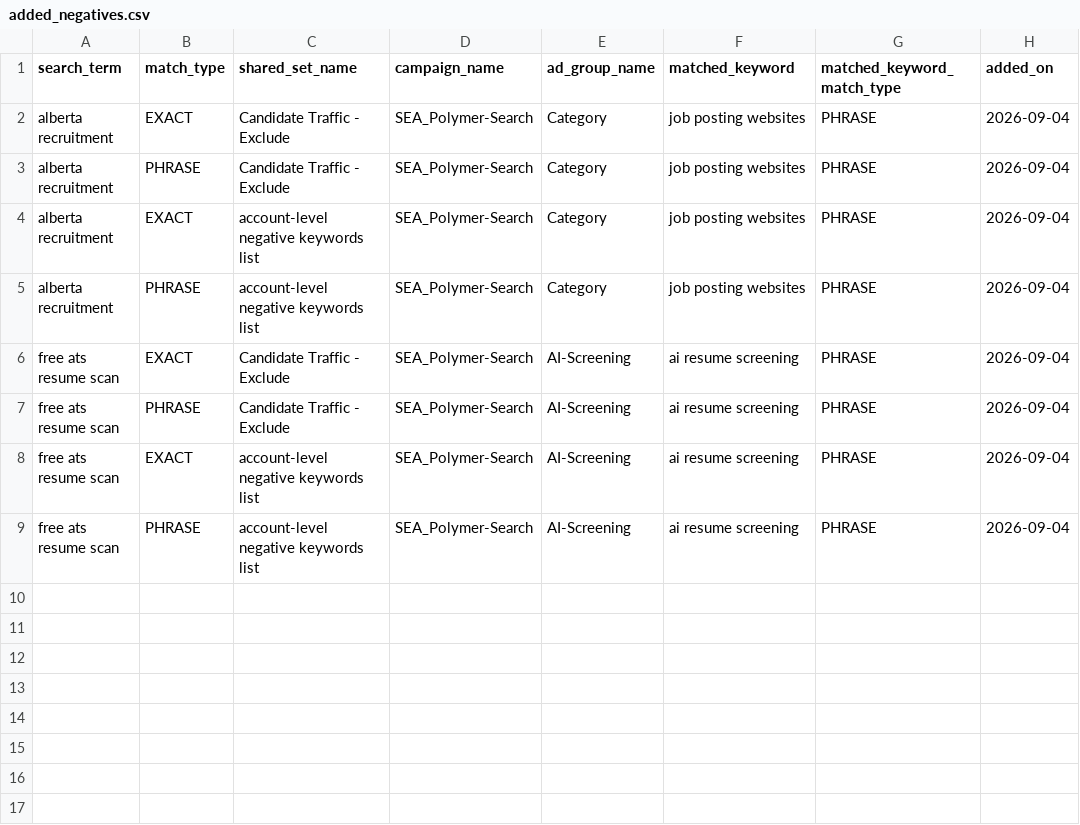
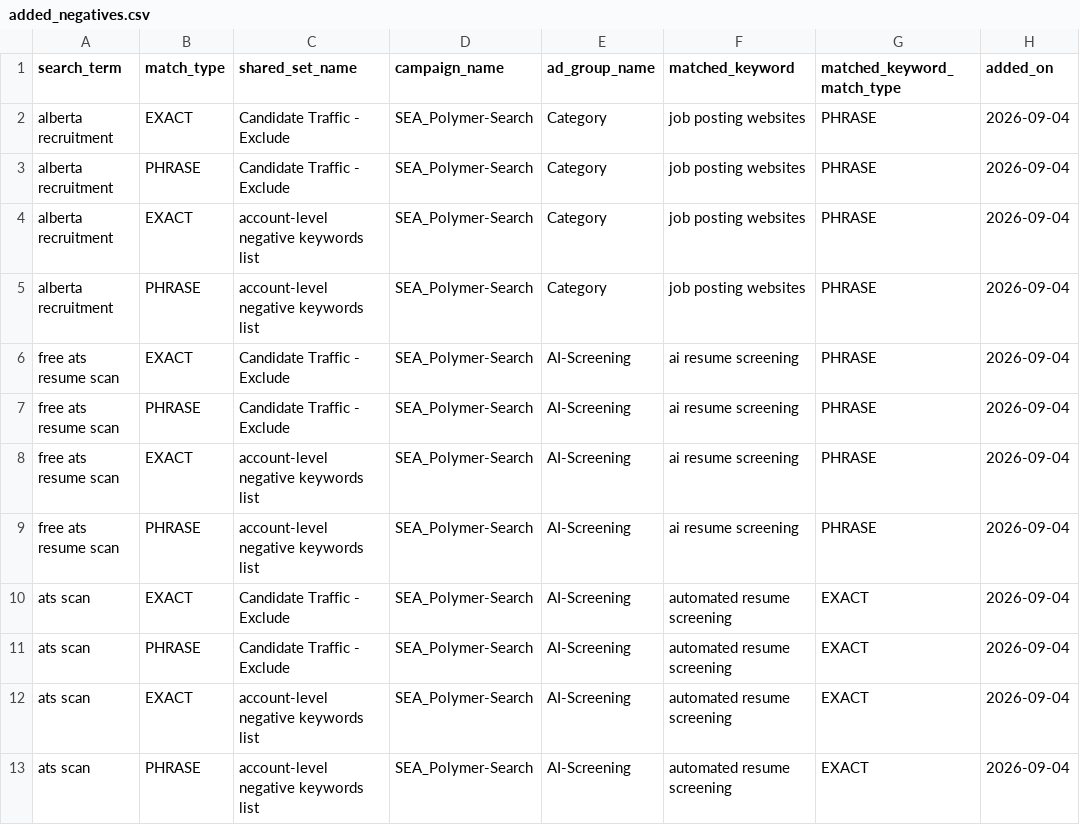
Before and after one commit to jessicagertig/paid-ads-management-pipeline, a CSV file: catalogue/added_negatives.csv, drawn as a sheet.

```diff
--- a/catalogue/added_negatives.csv
+++ b/catalogue/added_negatives.csv
@@ -9 +9,5 @@ free ats resume scan,EXACT,account-level negative keywords list,SEA_Polymer-Sear
 free ats resume scan,PHRASE,account-level negative keywords list,SEA_Polymer-Search,AI-Screening,ai resume screening,PHRASE,2026-09-04
+ats scan,EXACT,Candidate Traffic - Exclude,SEA_Polymer-Search,AI-Screening,automated resume screening,EXACT,2026-09-04
+ats scan,PHRASE,Candidate Traffic - Exclude,SEA_Polymer-Search,AI-Screening,automated resume screening,EXACT,2026-09-04
+ats scan,EXACT,account-level negative keywords list,SEA_Polymer-Search,AI-Screening,automated resume screening,EXACT,2026-09-04
+ats scan,PHRASE,account-level negative keywords list,SEA_Polymer-Search,AI-Screening,automated resume screening,EXACT,2026-09-04
```
